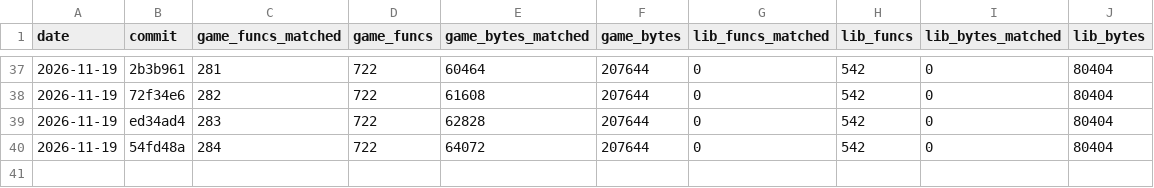
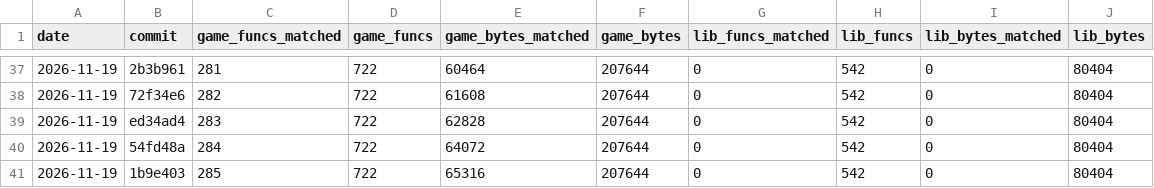
Before and after one commit to TheSaltsmith69/chronocross_decomp, a CSV file: progress/history.csv, drawn as a sheet; only a part is shown, gaps mark what is left out.

Commit message:
Update progress snapshot

```diff
--- a/progress/history.csv
+++ b/progress/history.csv
@@ -40 +40,2 @@ date,commit,game_funcs_matched,game_funcs,game_bytes_matched,game_bytes,lib_func
 2026-11-19,54fd48a,284,722,64072,207644,0,542,0,80404
+2026-11-19,1b9e403,285,722,65316,207644,0,542,0,80404
```
Also changed, not shown: progress/files.csv, progress/quest_boot_to_title.csv.
